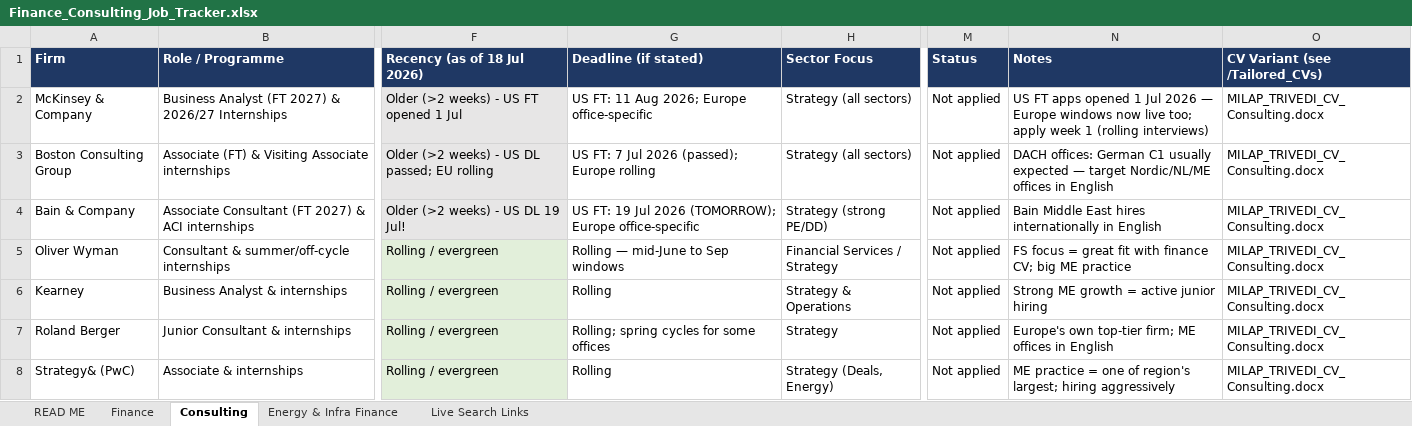
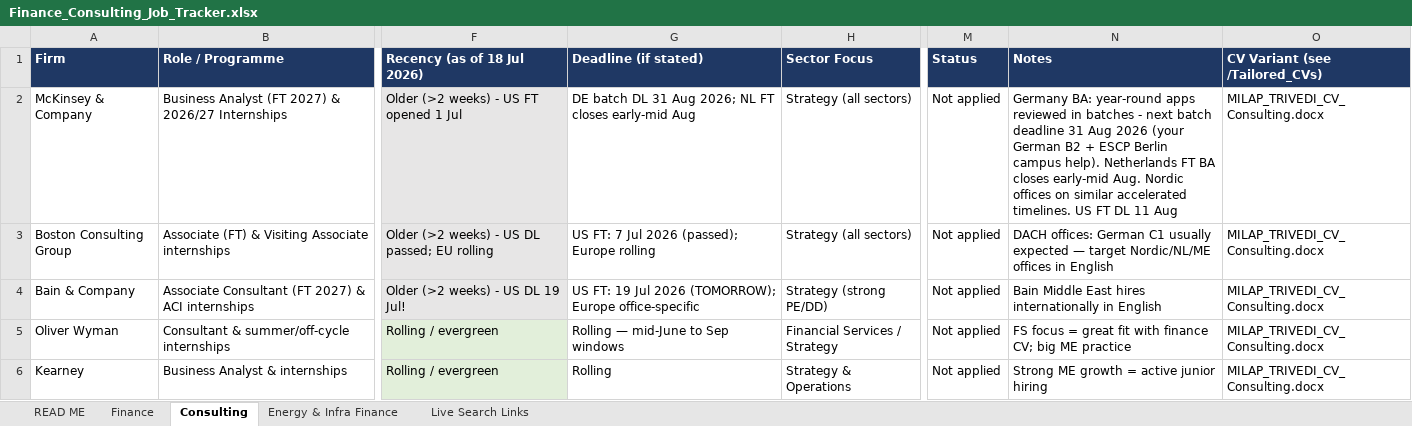
Before and after one commit to trivediji16/Job-Hunt---Finance, an Excel workbook: Finance_Consulting_Job_Tracker.xlsx, sheet Consulting, drawn as a sheet; only a part is shown, gaps mark what is left out; the shorter side is filled out with more unchanged rows; values as stored, in another font and other column widths than the file's, no borders; the diff names each change by its address in the sheet, - before the commit and + after, or states it on an @@ line.

```diff
--- a/Finance_Consulting_Job_Tracker.xlsx (sheet Consulting)
+++ b/Finance_Consulting_Job_Tracker.xlsx (sheet Consulting)
-G2 (Deadline (if stated)): US FT: 11 Aug 2026; Europe office-specific
+G2 (Deadline (if stated)): DE batch DL 31 Aug 2026; NL FT closes early-mid Aug
-N2 (Notes): US FT apps opened 1 Jul 2026 — Europe windows now live too; apply week 1 (rolling interviews)
+N2 (Notes): Germany BA: year-round apps reviewed in batches - next batch deadline 31 Aug 2026 (your German B2 + ESCP Berlin campus help). Netherlands FT BA closes early-mid Aug. Nordic offices on similar accelerated timelines. US FT DL 11 Aug
```
Also changed, not shown: sheet Finance.
